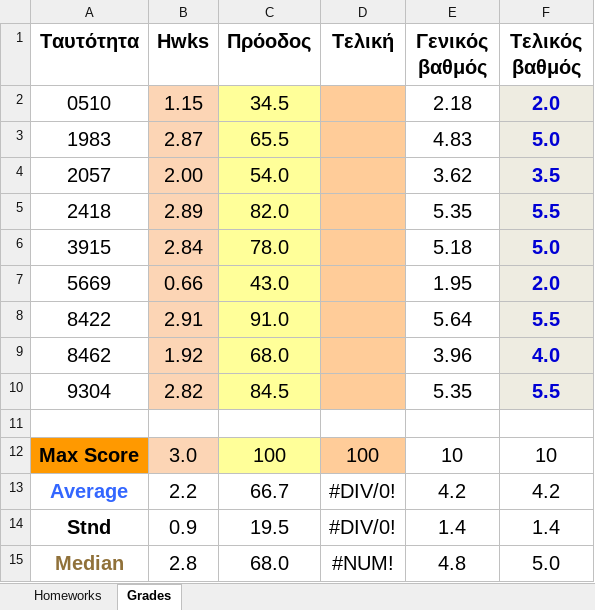
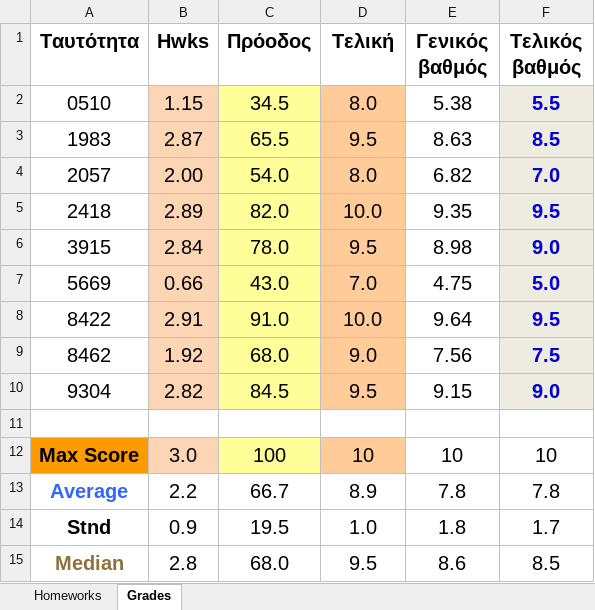
Before and after one commit to ptohos/ptohos.github.io, an Excel workbook: phy331/Grades/grades_report_2023.xlsx, sheet Grades, drawn as a sheet; values as stored, in another font and other column widths than the file's, no borders; the diff names each change by its address in the sheet, - before the commit and + after, or states it on an @@ line.

Commit message:
Final Grades

```diff
--- a/phy331/Grades/grades_report_2023.xlsx (sheet Grades)
+++ b/phy331/Grades/grades_report_2023.xlsx (sheet Grades)
-D2 (Τελική): (empty)
+D2 (Τελική): 8.0
-E2 (Γενικός βαθμός): 2.18
+E2 (Γενικός βαθμός): 5.38
-F2 (Τελικός βαθμός): 2.0
+F2 (Τελικός βαθμός): 5.5
-D3 (Τελική): (empty)
+D3 (Τελική): 9.5
-E3 (Γενικός βαθμός): 4.83
+E3 (Γενικός βαθμός): 8.63
-F3 (Τελικός βαθμός): 5.0
+F3 (Τελικός βαθμός): 8.5
-D4 (Τελική): (empty)
+D4 (Τελική): 8.0
-E4 (Γενικός βαθμός): 3.62
+E4 (Γενικός βαθμός): 6.82
-F4 (Τελικός βαθμός): 3.5
+F4 (Τελικός βαθμός): 7.0
-D5 (Τελική): (empty)
+D5 (Τελική): 10.0
-E5 (Γενικός βαθμός): 5.35
+E5 (Γενικός βαθμός): 9.35
-F5 (Τελικός βαθμός): 5.5
+F5 (Τελικός βαθμός): 9.5
-D6 (Τελική): (empty)
+D6 (Τελική): 9.5
-E6 (Γενικός βαθμός): 5.18
+E6 (Γενικός βαθμός): 8.98
-F6 (Τελικός βαθμός): 5.0
+F6 (Τελικός βαθμός): 9.0
-D7 (Τελική): (empty)
+D7 (Τελική): 7.0
-E7 (Γενικός βαθμός): 1.95
+E7 (Γενικός βαθμός): 4.75
-F7 (Τελικός βαθμός): 2.0
+F7 (Τελικός βαθμός): 5.0
-D8 (Τελική): (empty)
+D8 (Τελική): 10.0
-E8 (Γενικός βαθμός): 5.64
+E8 (Γενικός βαθμός): 9.64
-F8 (Τελικός βαθμός): 5.5
+F8 (Τελικός βαθμός): 9.5
-D9 (Τελική): (empty)
+D9 (Τελική): 9.0
-E9 (Γενικός βαθμός): 3.96
+E9 (Γενικός βαθμός): 7.56
-F9 (Τελικός βαθμός): 4.0
+F9 (Τελικός βαθμός): 7.5
-D10 (Τελική): (empty)
+D10 (Τελική): 9.5
-E10 (Γενικός βαθμός): 5.35
+E10 (Γενικός βαθμός): 9.15
-F10 (Τελικός βαθμός): 5.5
+F10 (Τελικός βαθμός): 9.0
-D12 (Τελική): 100
+D12 (Τελική): 10
-D13 (Τελική): #DIV/0!
+D13 (Τελική): 8.9
-E13 (Γενικός βαθμός): 4.2
+E13 (Γενικός βαθμός): 7.8
-F13 (Τελικός βαθμός): 4.2
+F13 (Τελικός βαθμός): 7.8
-D14 (Τελική): #DIV/0!
+D14 (Τελική): 1.0
-E14 (Γενικός βαθμός): 1.4
+E14 (Γενικός βαθμός): 1.8
-F14 (Τελικός βαθμός): 1.4
+F14 (Τελικός βαθμός): 1.7
-D15 (Τελική): #NUM!
+D15 (Τελική): 9.5
-E15 (Γενικός βαθμός): 4.8
+E15 (Γενικός βαθμός): 8.6
-F15 (Τελικός βαθμός): 5.0
+F15 (Τελικός βαθμός): 8.5
```
